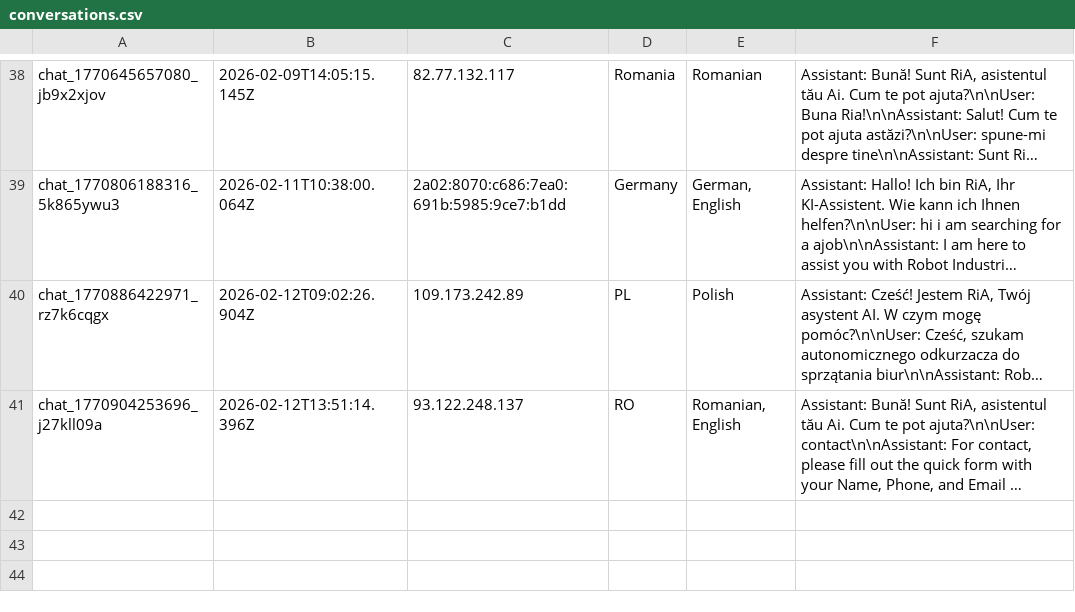
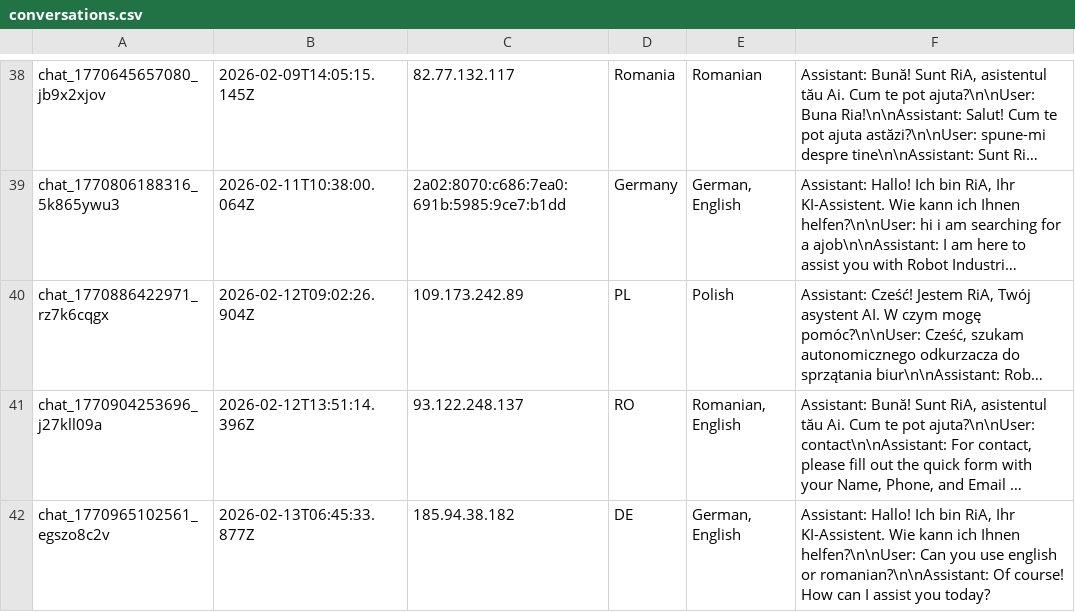
Before and after one commit to RaresC24/chatbot, a CSV file: conversations.csv, drawn as a sheet; only a part is shown, gaps mark what is left out; long unchanged cells end in …; the diff names each change by its address in the sheet, - before the commit and + after, or states it on an @@ line.

Commit message:
Log conversation chat_1770965102561_egszo8c2v

```diff
--- a/conversations.csv
+++ b/conversations.csv
+row 42: chat_1770965102561_egszo8c2v | 2026-02-13T06:45:33.877Z | 185.94.38.182 | DE | German, English | Assistant: Hallo! Ich bin RiA, Ihr KI-Assistent. Wie kann ich Ihnen helfen?\n\nUser: Can you use english or romanian?\n\nAssistant: Of course! How can I assist you today?
```
